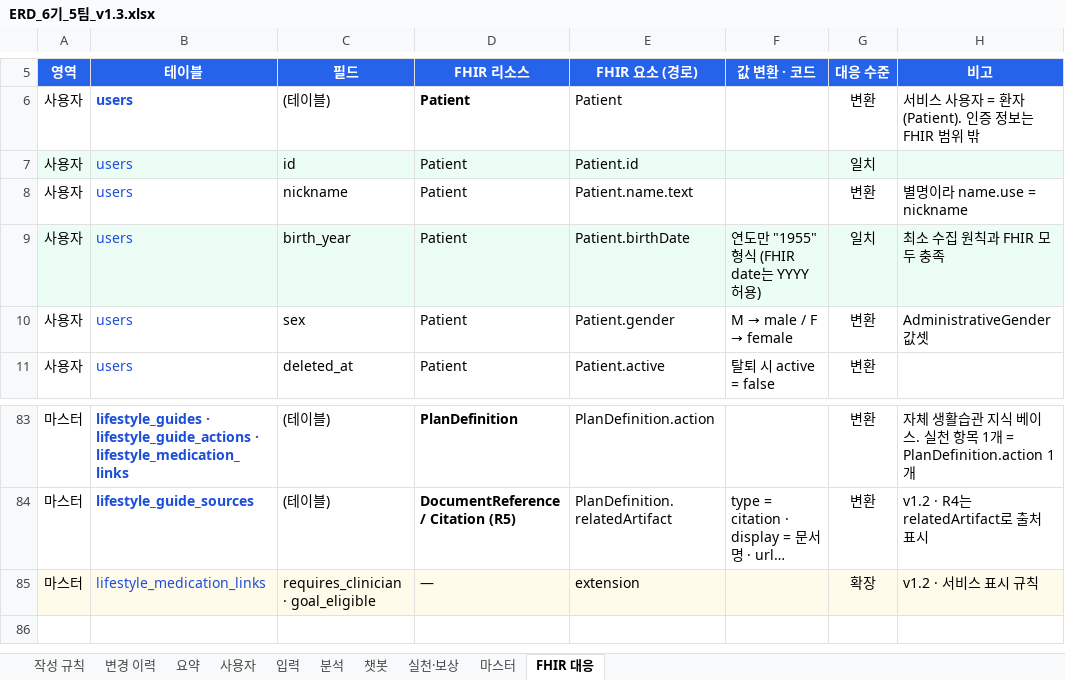
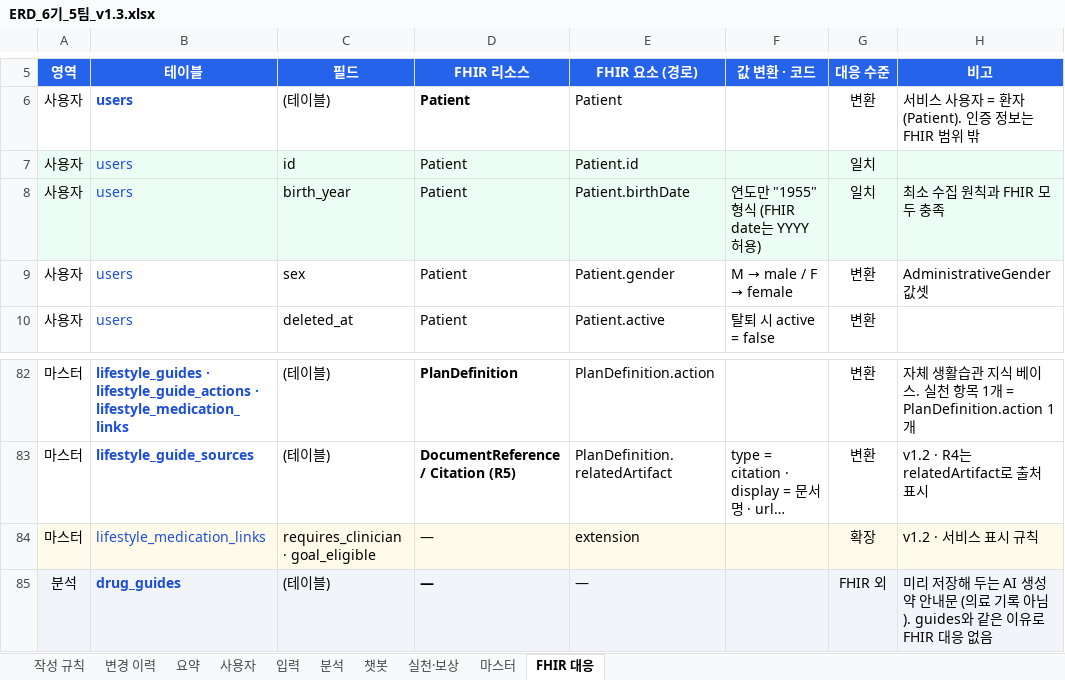
Before and after one commit to AI-HealthCare-06/AH_06_05, an Excel workbook: docs/planning/ERD_6기_5팀_v1.3.xlsx, sheet FHIR 대응, drawn as a sheet; only a part is shown, gaps mark what is left out; long unchanged cells end in …; values as stored, in another font and other column widths than the file's, no borders; removed rows and columns are numbered as before the commit, all else as after; the diff names each change by its address in the sheet, - before the commit and + after, or states it on an @@ line.

```diff
--- a/docs/planning/ERD_6기_5팀_v1.3.xlsx (sheet FHIR 대응)
+++ b/docs/planning/ERD_6기_5팀_v1.3.xlsx (sheet FHIR 대응)
-row 8: 사용자 | users | nickname | Patient | Patient.name.text |  | 변환 | 별명이라 name.use = nickname
+row 85: 분석 | drug_guides | (테이블) | — | — |  | FHIR 외 | 미리 저장해 두는 AI 생성 약 안내문 (의료 기록 아님). guides와 같은 이유로 FHIR 대응 없음
```
Also changed, not shown: sheet 분석, sheet 사용자, hidden cells, 2 other files.
